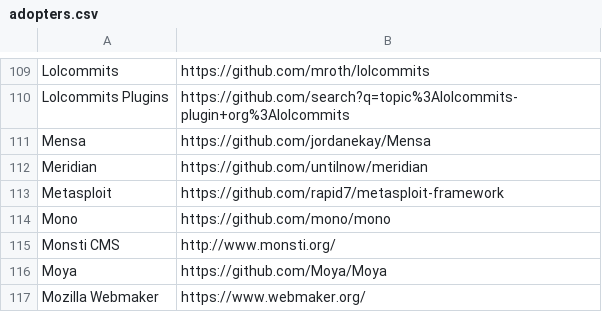
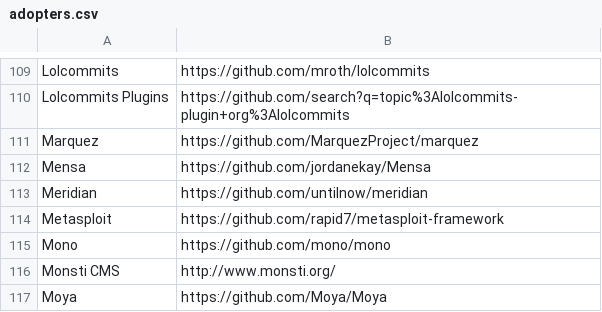
Before and after one commit to EthicalSource/contributor_covenant, a CSV file: static/adopters.csv, drawn as a sheet; only a part is shown, gaps mark what is left out; the shorter side is filled out with more unchanged rows; the diff names each change by its address in the sheet, - before the commit and + after, or states it on an @@ line.

Commit message:
Add Marquez

```diff
--- a/static/adopters.csv
+++ b/static/adopters.csv
+row 111: Marquez | https://github.com/MarquezProject/marquez
```
